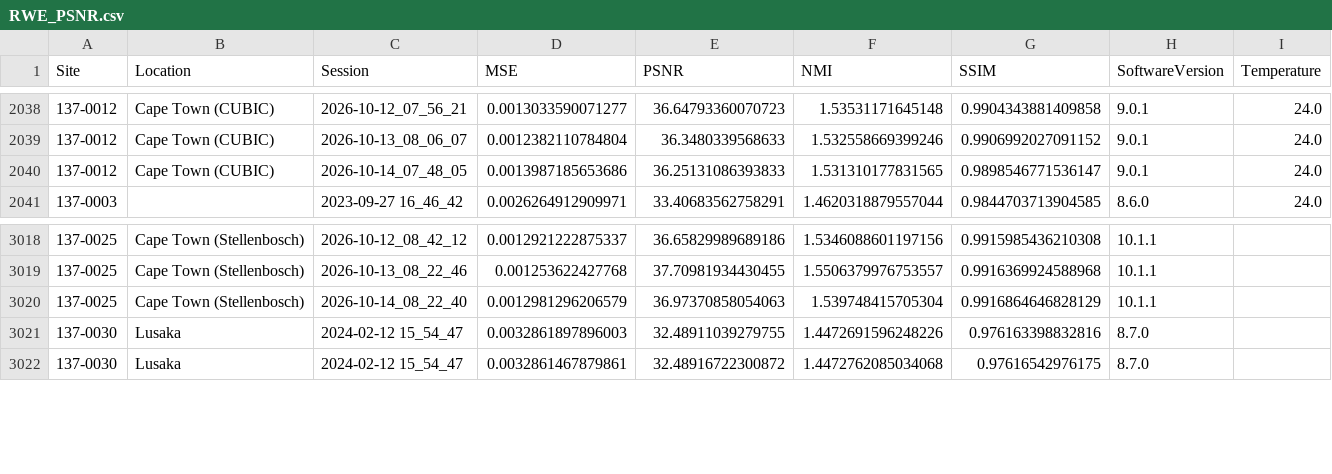
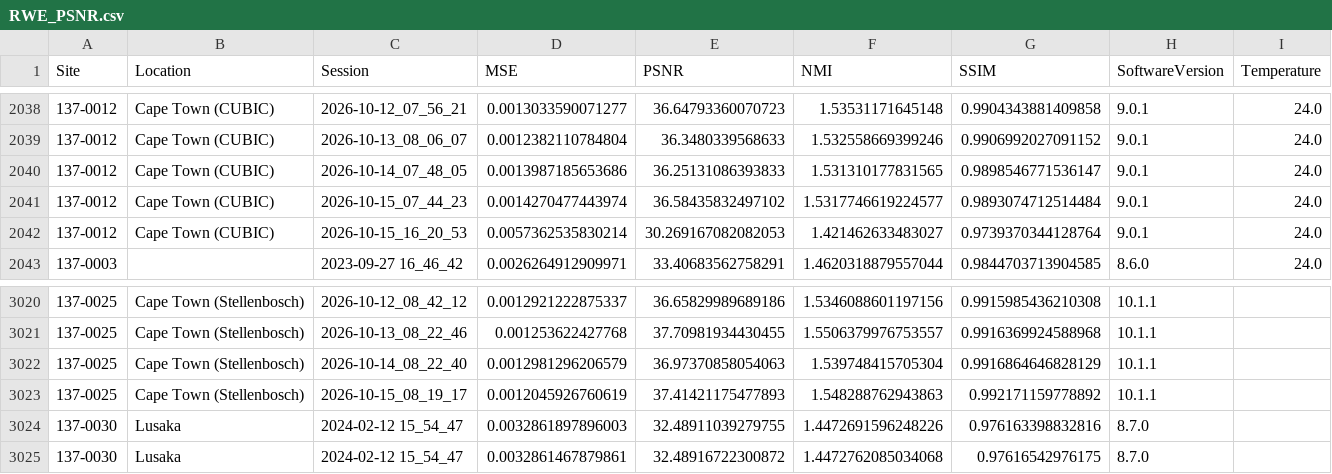
Before and after one commit to UNITY-Physics/UNITY-Dashboard, a CSV file: src/data/RWE_PSNR.csv, drawn as a sheet; only a part is shown, gaps mark what is left out; the diff names each change by its address in the sheet, - before the commit and + after, or states it on an @@ line.

```diff
--- a/src/data/RWE_PSNR.csv
+++ b/src/data/RWE_PSNR.csv
+row 2041: 137-0012 | Cape Town (CUBIC) | 2026-10-15_07_44_23 | 0.0014270477443974 | 36.58435832497102 | 1.5317746619224577 | 0.9893074712514484 | 9.0.1 | 24.0
+row 2042: 137-0012 | Cape Town (CUBIC) | 2026-10-15_16_20_53 | 0.0057362535830214 | 30.269167082082053 | 1.421462633483027 | 0.9739370344128764 | 9.0.1 | 24.0
+row 3023: 137-0025 | Cape Town (Stellenbosch) | 2026-10-15_08_19_17 | 0.0012045926760619 | 37.41421175477893 | 1.548288762943863 | 0.992171159778892 | 10.1.1
```
